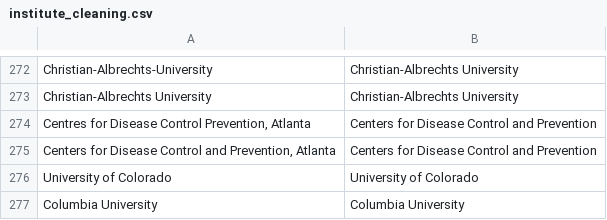
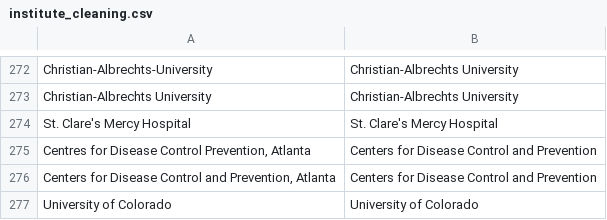
Before and after one commit to OllyButters/puma, a CSV file: config/institute_cleaning.csv, drawn as a sheet; only a part is shown, gaps mark what is left out; the shorter side is filled out with more unchanged rows; the diff names each change by its address in the sheet, - before the commit and + after, or states it on an @@ line.

Commit message:
St. Clare's Mercy Hospital

```diff
--- a/config/institute_cleaning.csv
+++ b/config/institute_cleaning.csv
+row 274: St. Clare's Mercy Hospital | St. Clare's Mercy Hospital
```
